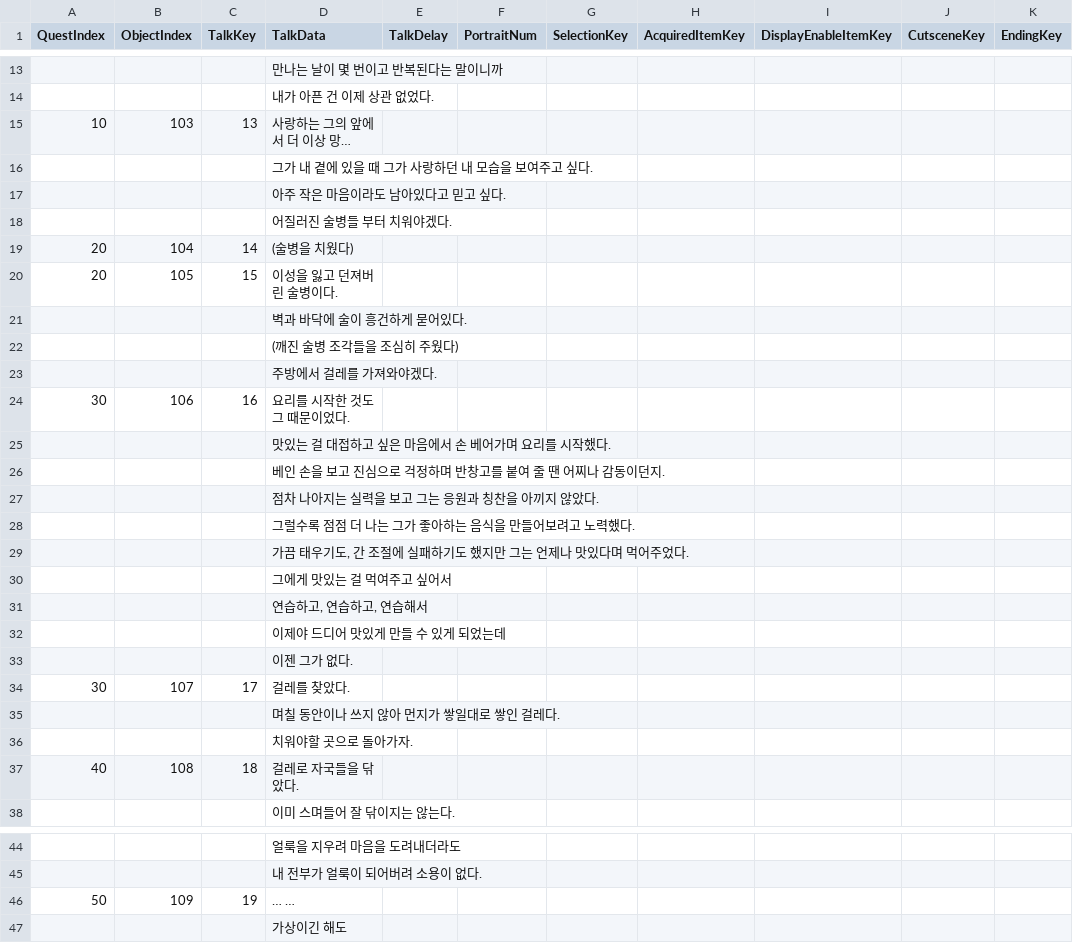
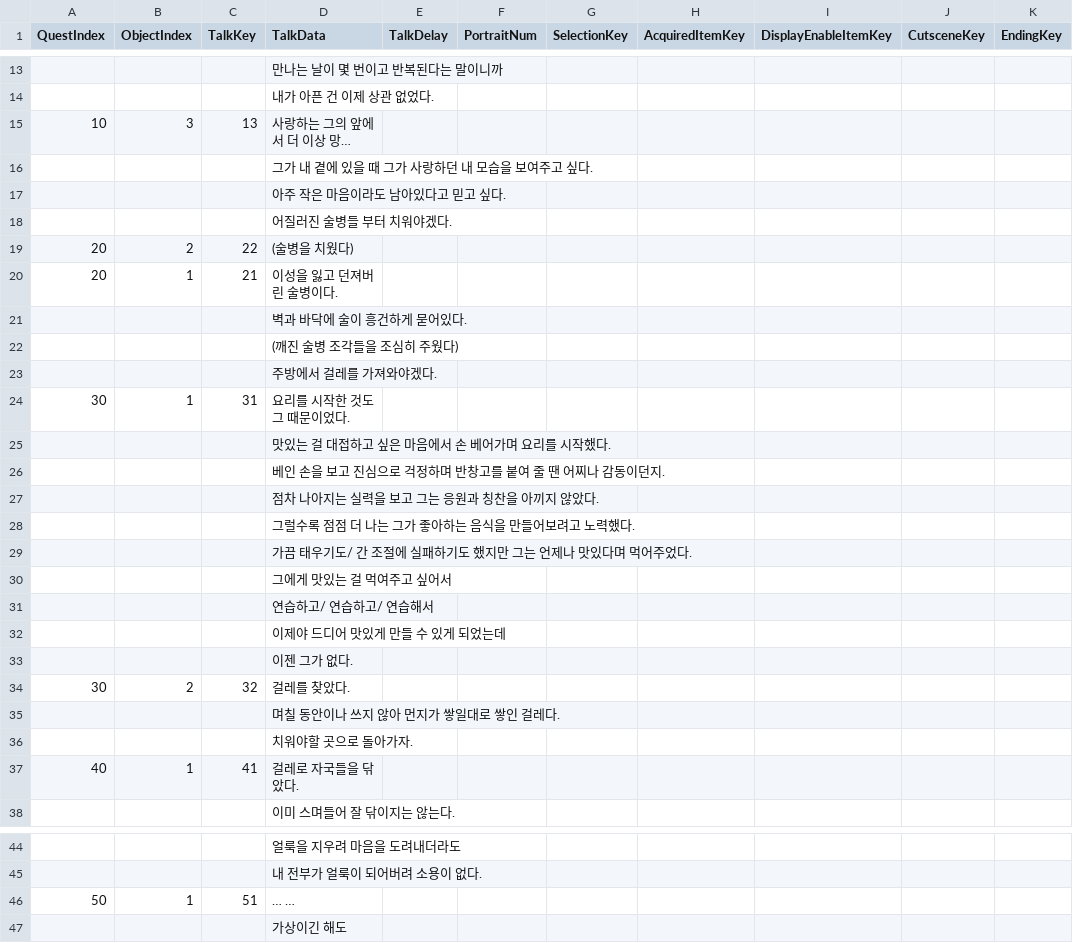
Before and after one commit to KimHanWol/Unity-ProjectIL, a CSV file: Assets/Resources/Day3.csv, drawn as a sheet; only a part is shown, gaps mark what is left out; long unchanged cells end in …; the diff covers the shown part only; the diff names each change by its address in the sheet, - before the commit and + after, or states it on an @@ line.

```diff
--- a/Assets/Resources/Day3.csv
+++ b/Assets/Resources/Day3.csv
-B15 (ObjectIndex): 103
+B15 (ObjectIndex): 3
-B19 (ObjectIndex): 104
+B19 (ObjectIndex): 2
-C19 (TalkKey): 14
+C19 (TalkKey): 22
-B20 (ObjectIndex): 105
+B20 (ObjectIndex): 1
-C20 (TalkKey): 15
+C20 (TalkKey): 21
-B24 (ObjectIndex): 106
+B24 (ObjectIndex): 1
-C24 (TalkKey): 16
+C24 (TalkKey): 31
-D29 (TalkData): 가끔 태우기도, 간 조절에 실패하기도 했지만 그는 언제나 맛있다며 먹어주었다.
+D29 (TalkData): 가끔 태우기도/ 간 조절에 실패하기도 했지만 그는 언제나 맛있다며 먹어주었다.
-D31 (TalkData): 연습하고, 연습하고, 연습해서
+D31 (TalkData): 연습하고/ 연습하고/ 연습해서
-B34 (ObjectIndex): 107
+B34 (ObjectIndex): 2
-C34 (TalkKey): 17
+C34 (TalkKey): 32
-B37 (ObjectIndex): 108
+B37 (ObjectIndex): 1
-C37 (TalkKey): 18
+C37 (TalkKey): 41
-B46 (ObjectIndex): 109
+B46 (ObjectIndex): 1
-C46 (TalkKey): 19
+C46 (TalkKey): 51
```
Also changed, not shown: 31 edited cells elsewhere in this file, Assets/Resources/Day1.csv, Assets/Resources/Day2.csv, 12 other files.
